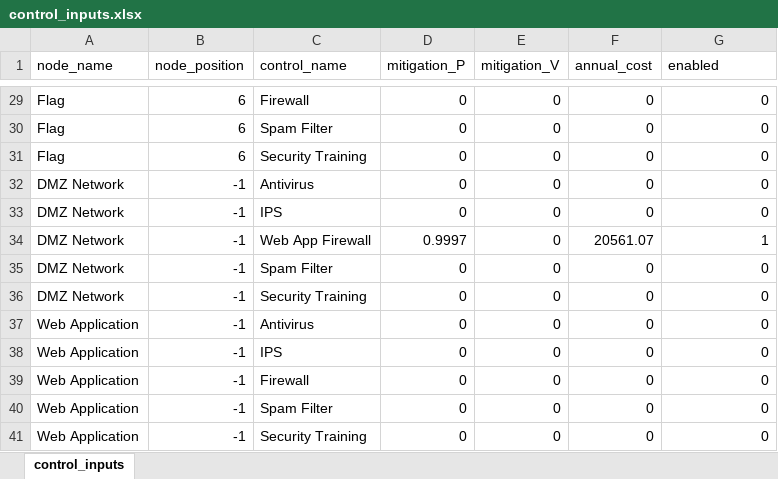
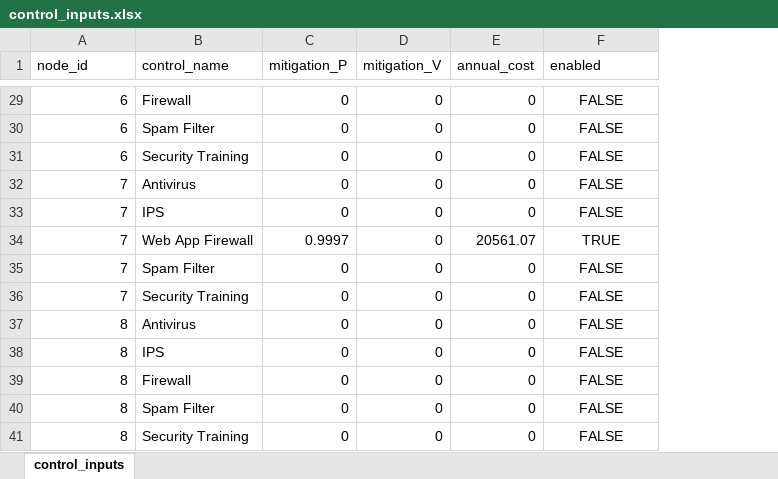
Before and after one commit to gjhami/AttackSimulation, an Excel workbook: AttackSimulationModel/control_inputs.xlsx, sheet control_inputs, drawn as a sheet; only a part is shown, gaps mark what is left out; values as stored, in another font and other column widths than the file's, no borders; removed rows and columns are numbered as before the commit, all else as after; the diff covers the shown part only; the diff names each change by its address in the sheet, - before the commit and + after, or states it on an @@ line.

Commit message:
Add Database Keys
Update tables and excel sheet so that controls contain the foreign key of the node to which they apply.

```diff
--- a/AttackSimulationModel/control_inputs.xlsx (sheet control_inputs)
+++ b/AttackSimulationModel/control_inputs.xlsx (sheet control_inputs)
-column A (node_name), rows 29-41: Flag | Flag | Flag | DMZ Network | DMZ Network | DMZ Network | DMZ Network | DMZ Network | Web Application | Web Application | Web Application | Web Application | Web Application
-A1: node_position
+A1: node_id
-F29:F41 alignment: right
+F29:F41 alignment: center
-F29:F33 (enabled): 0
+F29:F33 (enabled): FALSE
-A32:A36 (node_id): -1
+A32:A36 (node_id): 7
-F34 (enabled): 1
+F34 (enabled): TRUE
-F35:F41 (enabled): 0
+F35:F41 (enabled): FALSE
-A37:A41 (node_id): -1
+A37:A41 (node_id): 8
```
Also changed, not shown: 27 edited cells and cell formats elsewhere in this sheet, AttackSimulationModel/node_inputs.xlsx, 2 other files.
